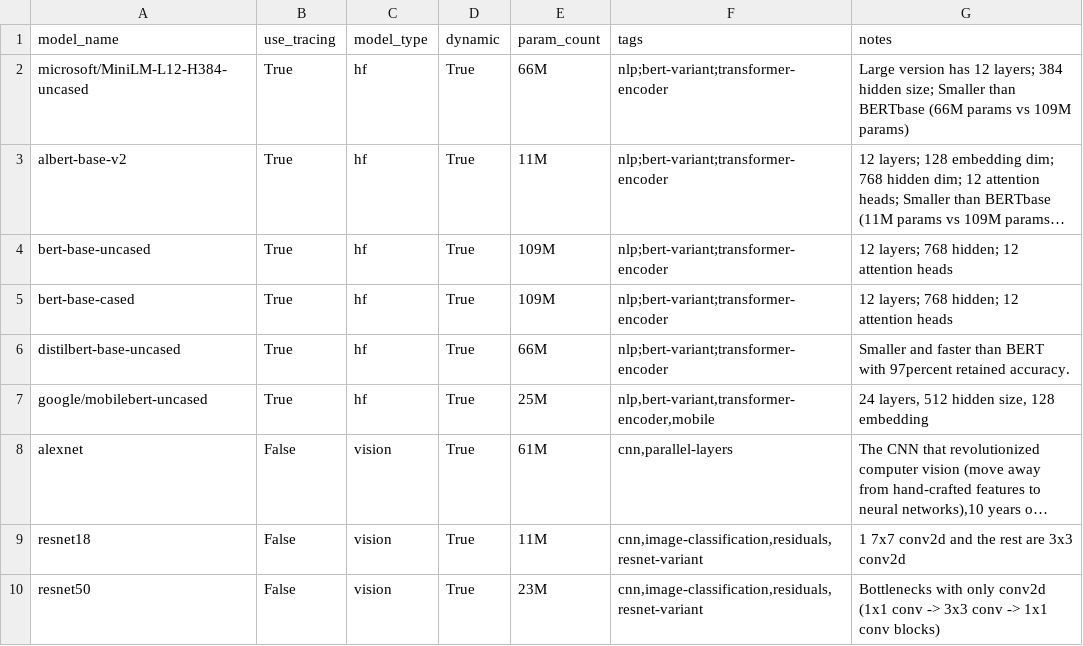
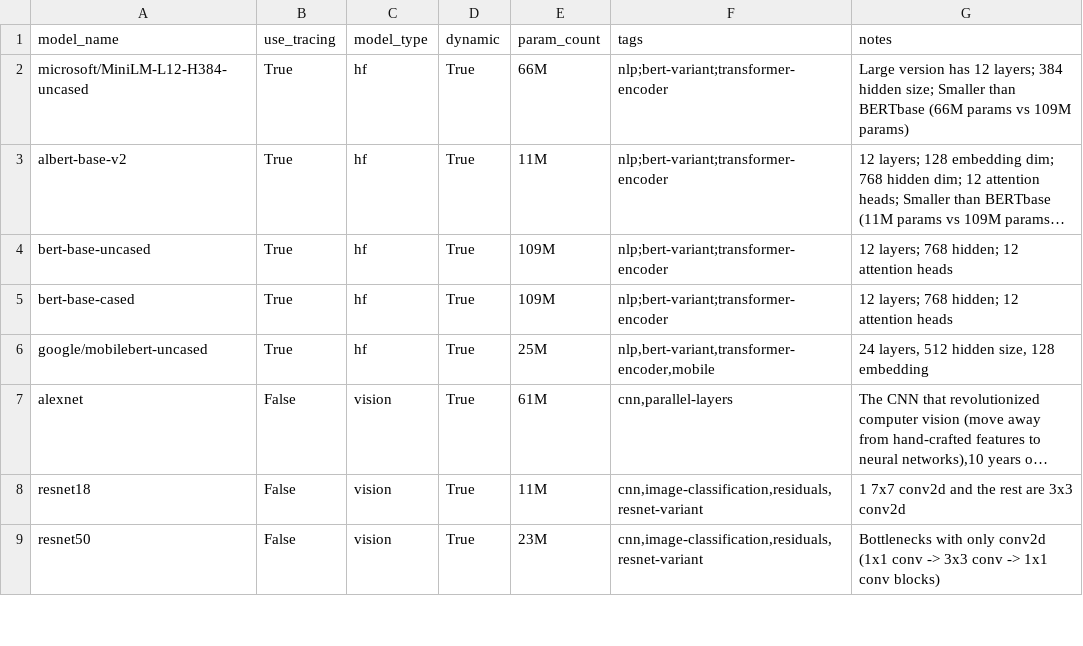
Before and after one commit to nod-ai/SHARK-Studio, a CSV file: tank/pytorch/torch_model_list.csv, drawn as a sheet; only a part is shown; long unchanged cells end in …; the diff names each change by its address in the sheet, - before the commit and + after, or states it on an @@ line.

Commit message:
xfails for PyTorch DistilBERT

```diff
--- a/tank/pytorch/torch_model_list.csv
+++ b/tank/pytorch/torch_model_list.csv
-row 6: distilbert-base-uncased | True | hf | True | 66M | nlp;bert-variant;transformer-encoder | Smaller and faster than BERT with 97percent retained accuracy.
```
Also changed, not shown: 1 other file.
